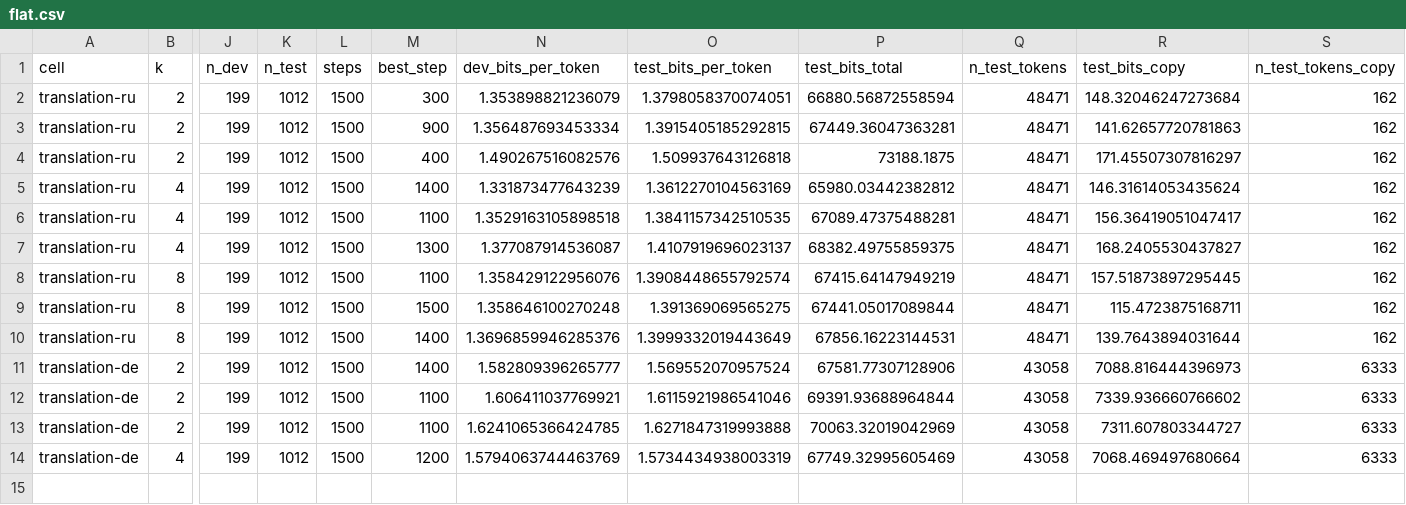
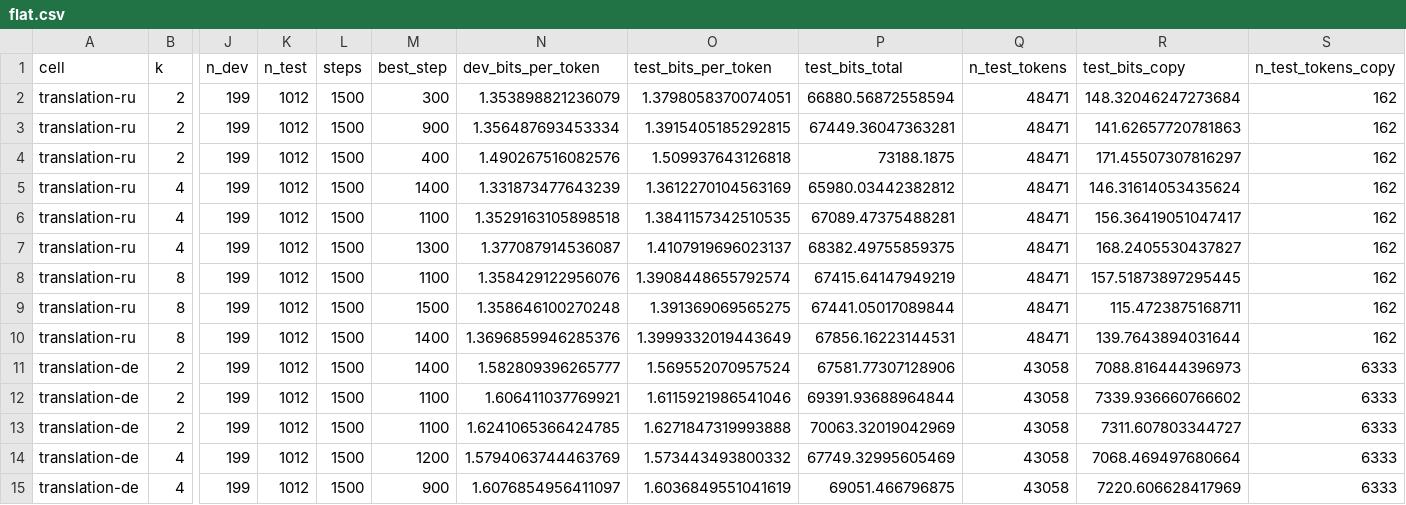
Before and after one commit to sirotenkogeorgii/prefix-programs, a CSV file: results_sync/flat.csv, drawn as a sheet; only a part is shown, gaps mark what is left out; rows hold the shown columns only; the diff names each change by its address in the sheet, - before the commit and + after, or states it on an @@ line.

Commit message:
Sync results from Colab

```diff
--- a/results_sync/flat.csv
+++ b/results_sync/flat.csv
-O14 (test_bits_per_token): 1.5734434938003319
+O14 (test_bits_per_token): 1.573443493800332
+row 15: translation-de | 4 | 199 | 1012 | 1500 | 900 | 1.6076854956411097 | 1.6036849551041619 | 69051.466796875 | 43058 | 7220.606628417969 | 6333
```
Also changed, not shown: 2 other files.
